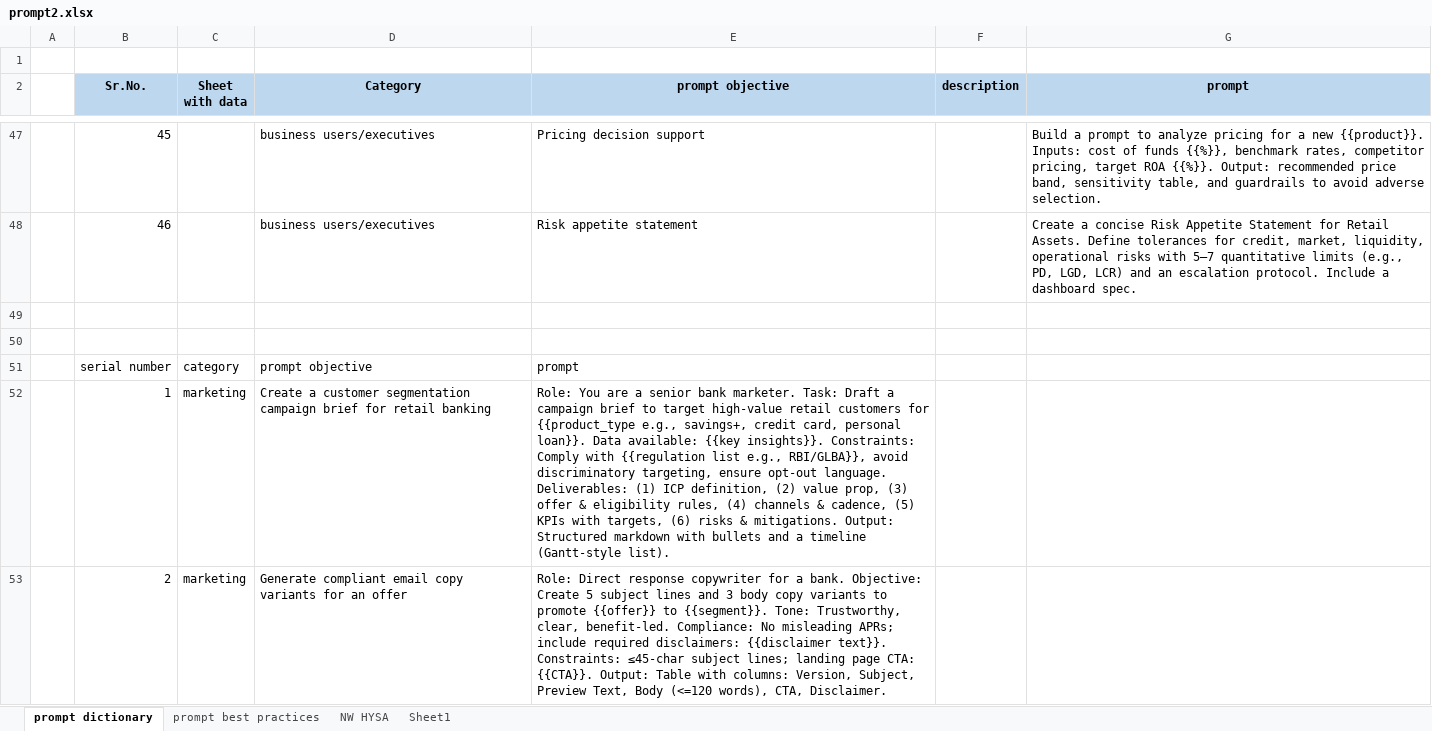
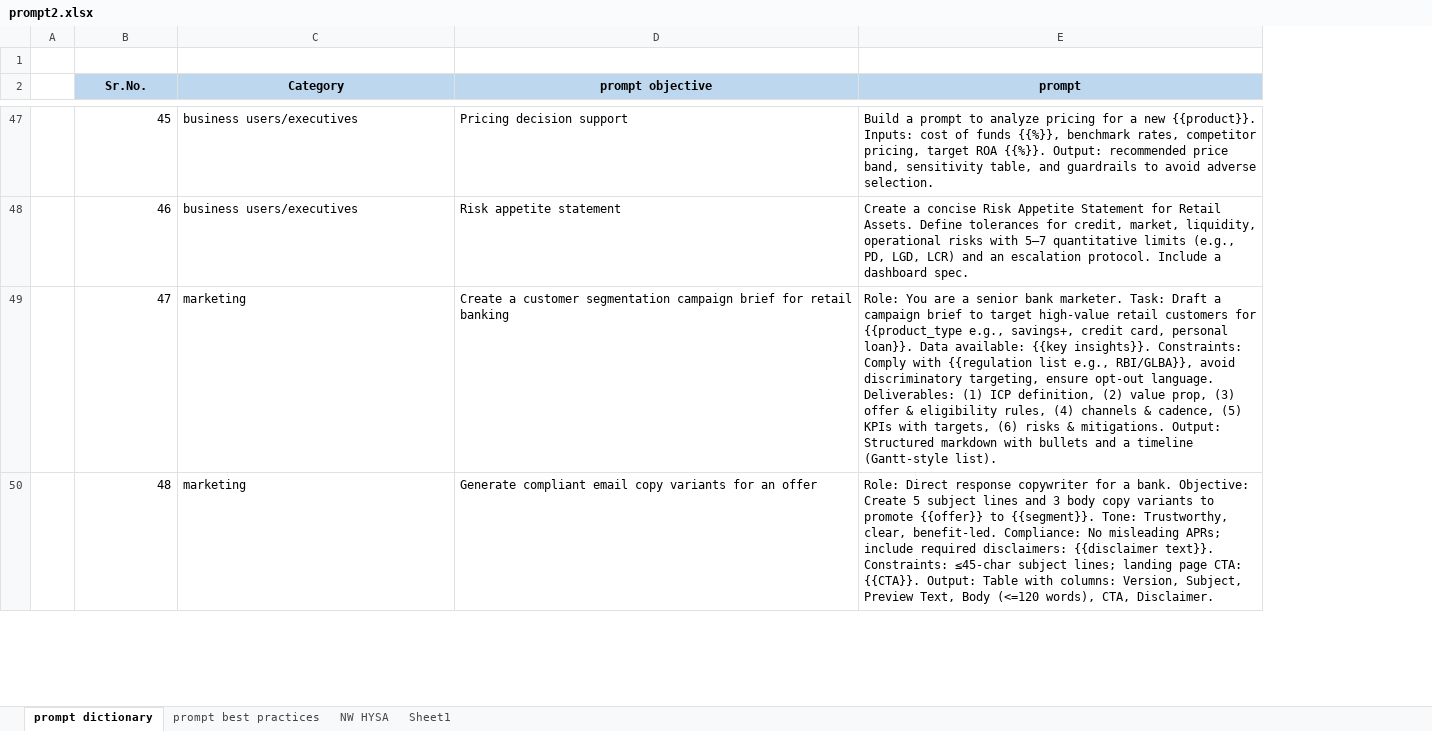
Before and after one commit to mohiit-verma/SaS-to-python, an Excel workbook: prompt2.xlsx, sheet prompt dictionary, drawn as a sheet; only a part is shown, gaps mark what is left out; values as stored, in another font and other column widths than the file's, no borders; removed rows and columns are numbered as before the commit, all else as after; the diff covers the shown part only; the diff names each change by its address in the sheet, - before the commit and + after, or states it on an @@ line.

Commit message:
included updated claude weights

```diff
--- a/prompt2.xlsx (sheet prompt dictionary)
+++ b/prompt2.xlsx (sheet prompt dictionary)
-column C (Sheet with data), empty
-column F (description), empty
-row 49: (empty)
+row 49:  | 47 | marketing | Create a customer segmentation campaign brief for retail banking | Role: You are a senior bank marketer. Task: Draft a campaign brief to target high-value retail customers for {{product_type e.g., savings+, credit card, personal loan}}. Data available: {{key insights}}. Constraints: Comply with {{regulation list e.g., RBI/GLBA}}, avoid discriminatory targeting, ensure opt-out language. Deliverables: (1) ICP definition, (2) value prop, (3) offer & eligibility rules, (4) channels & cadence, (5) KPIs with targets, (6) risks & mitigations. Output: Structured markdown with bullets and a timeline (Gantt-style list).
-row 50: (empty)
+row 50:  | 48 | marketing | Generate compliant email copy variants for an offer | Role: Direct response copywriter for a bank. Objective: Create 5 subject lines and 3 body copy variants to promote {{offer}} to {{segment}}. Tone: Trustworthy, clear, benefit-led. Compliance: No misleading APRs; include required disclaimers: {{disclaimer text}}. Constraints: ≤45-char subject lines; landing page CTA: {{CTA}}. Output: Table with columns: Version, Subject, Preview Text, Body (<=120 words), CTA, Disclaimer.
-row 51:  | serial number | category | prompt objective | prompt
-row 52:  | 1 | marketing | Create a customer segmentation campaign brief for retail banking | Role: You are a senior bank marketer. Task: Draft a campaign brief to target high-value retail customers for {{product_type e.g., savings+, credit card, personal loan}}. Data available: {{key insights}}. Constraints: Comply with {{regulation list e.g., RBI/GLBA}}, avoid discriminatory targeting, ensure opt-out language. Deliverables: (1) ICP definition, (2) value prop, (3) offer & eligibility rules, (4) channels & cadence, (5) KPIs with targets, (6) risks & mitigations. Output: Structured markdown with bullets and a timeline (Gantt-style list).
-row 53:  | 2 | marketing | Generate compliant email copy variants for an offer | Role: Direct response copywriter for a bank. Objective: Create 5 subject lines and 3 body copy variants to promote {{offer}} to {{segment}}. Tone: Trustworthy, clear, benefit-led. Compliance: No misleading APRs; include required disclaimers: {{disclaimer text}}. Constraints: ≤45-char subject lines; landing page CTA: {{CTA}}. Output: Table with columns: Version, Subject, Preview Text, Body (<=120 words), CTA, Disclaimer.
```
Also changed, not shown: 30 added rows and 30 removed rows elsewhere in this sheet, 9 other files.
